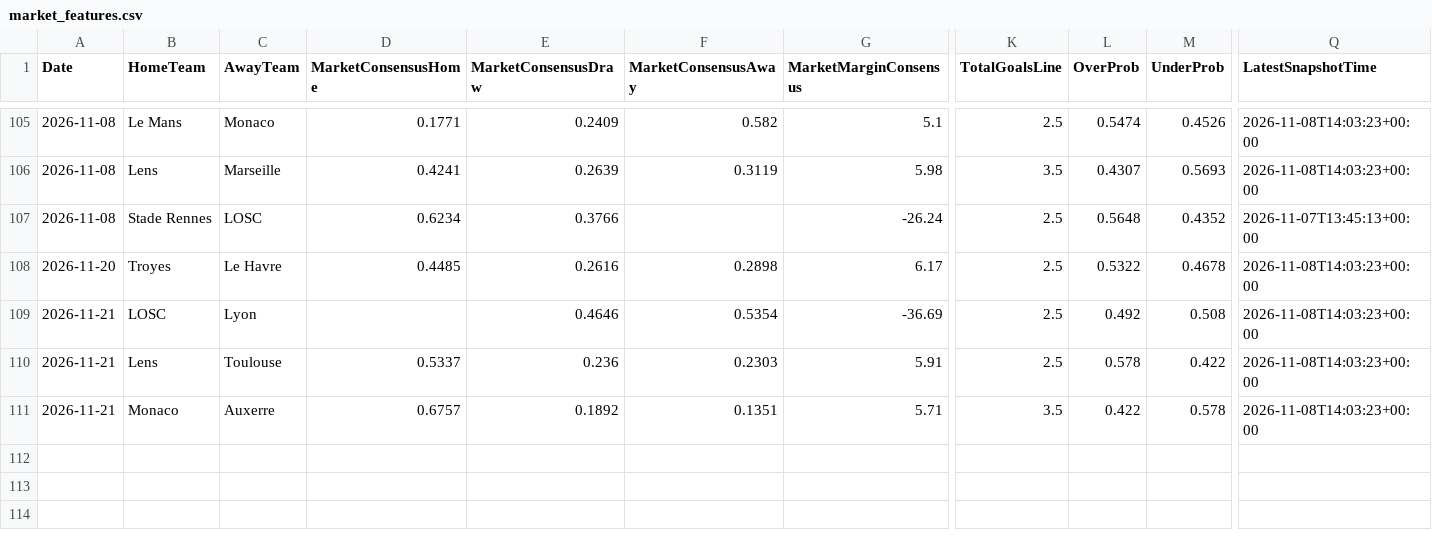
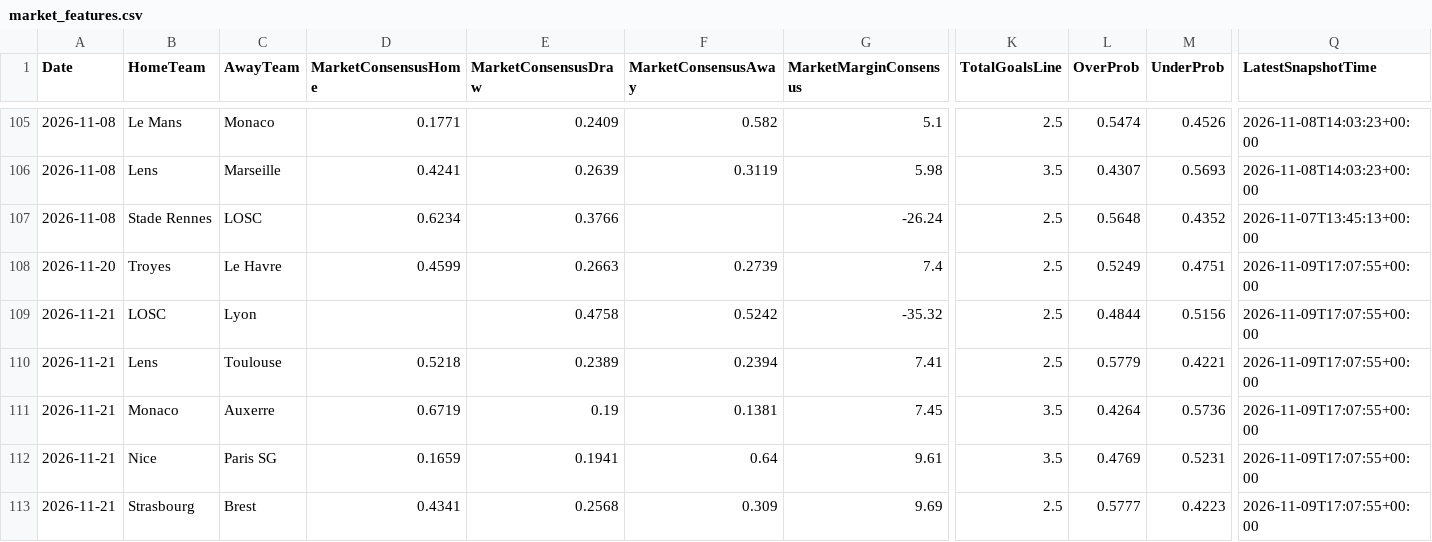
Before and after one commit to gmalbert/ligue-1, a CSV file: data_files/model_features/market_features.csv, drawn as a sheet; only a part is shown, gaps mark what is left out; removed rows and columns are numbered as before the commit, all else as after; rows hold the shown columns only; the diff covers the shown part only; the diff names each change by its address in the sheet, - before the commit and + after, or states it on an @@ line.

```diff
--- a/data_files/model_features/market_features.csv
+++ b/data_files/model_features/market_features.csv
-row 108: 2026-11-20 | Troyes | Le Havre | 0.4485 | 0.2616 | 0.2898 | 6.17 | 2.5 | 0.5322 | 0.4678 | 2026-11-08T14:03:23+00:00
+row 108: 2026-11-20 | Troyes | Le Havre | 0.4599 | 0.2663 | 0.2739 | 7.4 | 2.5 | 0.5249 | 0.4751 | 2026-11-09T17:07:55+00:00
-E109 (MarketConsensusDraw): 0.4646
+E109 (MarketConsensusDraw): 0.4758
-F109 (MarketConsensusAway): 0.5354
+F109 (MarketConsensusAway): 0.5242
-G109 (MarketMarginConsensus): -36.69
+G109 (MarketMarginConsensus): -35.32
-L109 (OverProb): 0.492
+L109 (OverProb): 0.4844
-M109 (UnderProb): 0.508
+M109 (UnderProb): 0.5156
-Q109 (LatestSnapshotTime): 2026-11-08T14:03:23+00:00
+Q109 (LatestSnapshotTime): 2026-11-09T17:07:55+00:00
+row 110: 2026-11-21 | Lens | Toulouse | 0.5218 | 0.2389 | 0.2394 | 7.41 | 2.5 | 0.5779 | 0.4221 | 2026-11-09T17:07:55+00:00
+row 111: 2026-11-21 | Monaco | Auxerre | 0.6719 | 0.19 | 0.1381 | 7.45 | 3.5 | 0.4264 | 0.5736 | 2026-11-09T17:07:55+00:00
-B112 (HomeTeam): Lens
+B112 (HomeTeam): Nice
-C112 (AwayTeam): Toulouse
+C112 (AwayTeam): Paris SG
-D112 (MarketConsensusHome): 0.5337
+D112 (MarketConsensusHome): 0.1659
-E112 (MarketConsensusDraw): 0.236
+E112 (MarketConsensusDraw): 0.1941
-F112 (MarketConsensusAway): 0.2303
+F112 (MarketConsensusAway): 0.64
-G112 (MarketMarginConsensus): 5.91
+G112 (MarketMarginConsensus): 9.61
-K112 (TotalGoalsLine): 2.5
+K112 (TotalGoalsLine): 3.5
-L112 (OverProb): 0.578
+L112 (OverProb): 0.4769
-M112 (UnderProb): 0.422
+M112 (UnderProb): 0.5231
-Q112:Q113 (LatestSnapshotTime): 2026-11-08T14:03:23+00:00
+Q112:Q113 (LatestSnapshotTime): 2026-11-09T17:07:55+00:00
-B113 (HomeTeam): Monaco
+B113 (HomeTeam): Strasbourg
-C113 (AwayTeam): Auxerre
+C113 (AwayTeam): Brest
-D113 (MarketConsensusHome): 0.6757
+D113 (MarketConsensusHome): 0.4341
-E113 (MarketConsensusDraw): 0.1892
+E113 (MarketConsensusDraw): 0.2568
-F113 (MarketConsensusAway): 0.1351
+F113 (MarketConsensusAway): 0.309
-G113 (MarketMarginConsensus): 5.71
+G113 (MarketMarginConsensus): 9.69
-K113 (TotalGoalsLine): 3.5
+K113 (TotalGoalsLine): 2.5
-L113 (OverProb): 0.422
+L113 (OverProb): 0.5777
-M113 (UnderProb): 0.578
+M113 (UnderProb): 0.4223
```
Also changed, not shown: 3 added rows and 3 edited cells elsewhere in this file, data_files/predictions_log.csv, data_files/raw/match_weather.csv, 12 other files.
